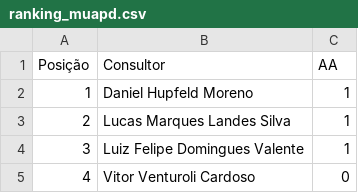
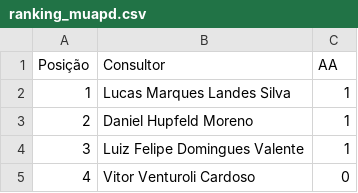
Before and after one commit to sprietootero/gestaoavista-sp1, a CSV file: ranking_muapd.csv, drawn as a sheet; only a part is shown.

Commit message:
dados: atualizacao manual

```diff
--- a/ranking_muapd.csv
+++ b/ranking_muapd.csv
@@ -1,4 +1,4 @@
 Posição,Consultor,AA
-1,Daniel Hupfeld Moreno,1
-2,Lucas Marques Landes Silva,1
+1,Lucas Marques Landes Silva,1
+2,Daniel Hupfeld Moreno,1
 3,Luiz Felipe Domingues Valente,1
```
